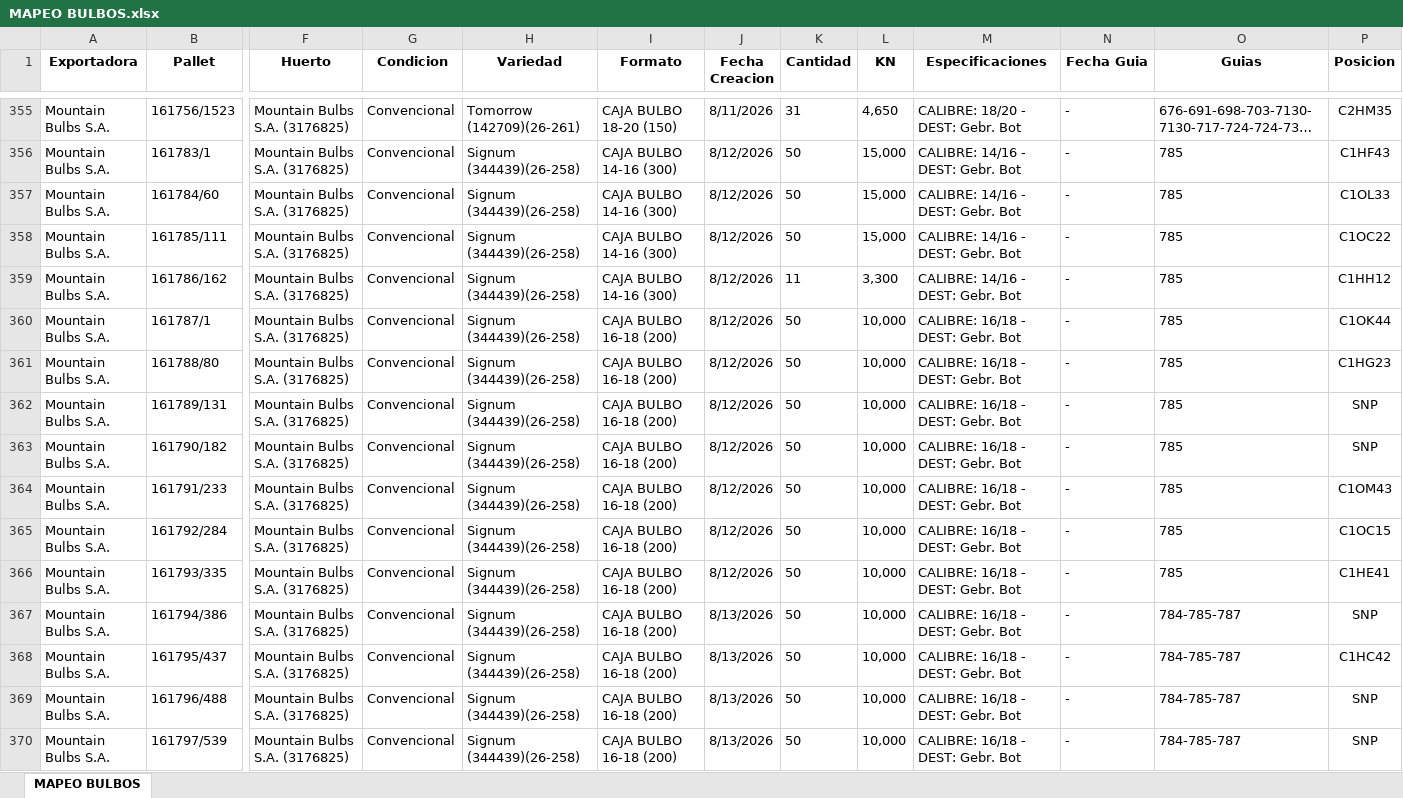
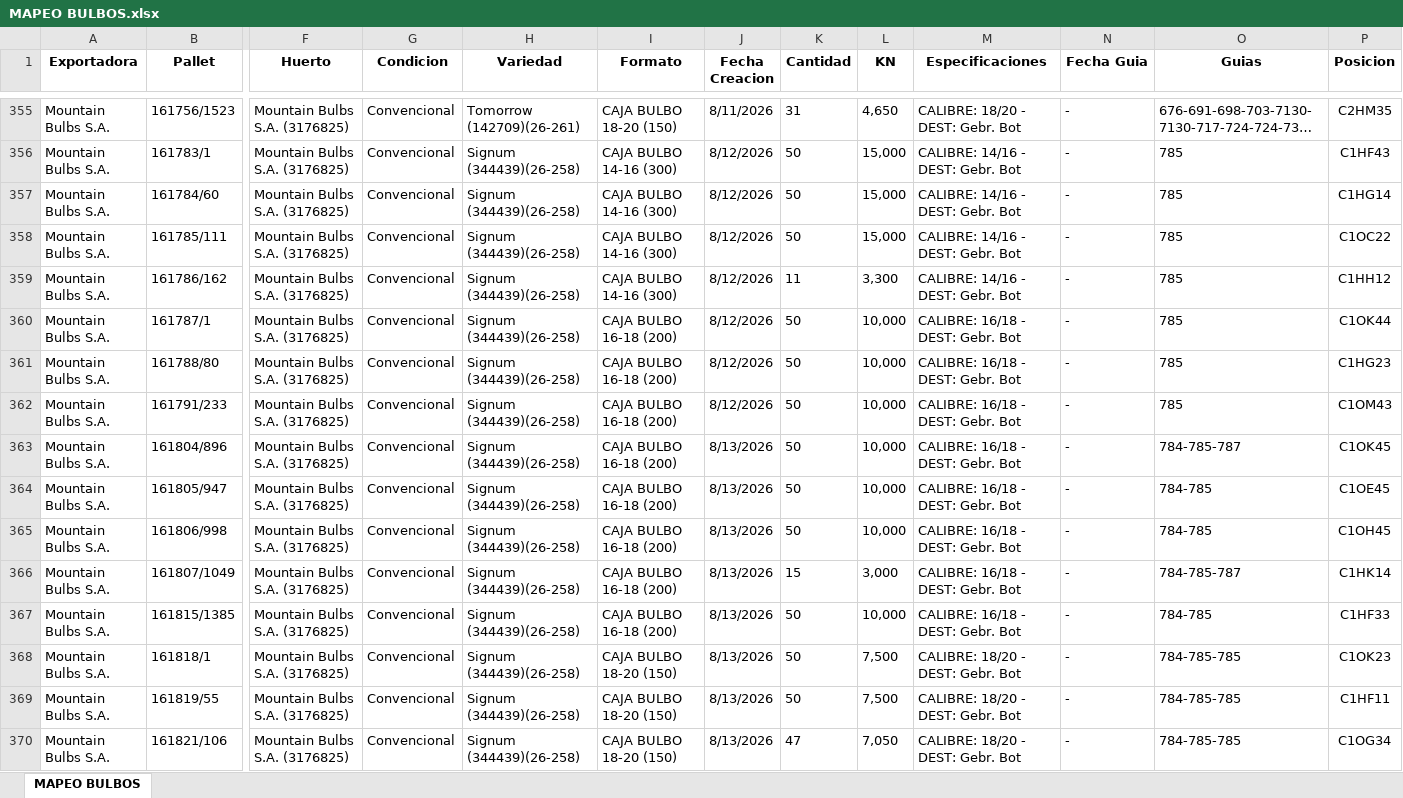
Before and after one commit to JFEGestion/Mapeo-Bulbos-FSJ, an Excel workbook: MAPEO BULBOS.xlsx, sheet MAPEO BULBOS, drawn as a sheet; only a part is shown, gaps mark what is left out; the shorter side is filled out with more unchanged rows; long unchanged cells end in …; values as stored, in another font and other column widths than the file's, no borders; rows hold the shown columns only; the diff covers the shown part only; the diff names each change by its address in the sheet, - before the commit and + after, or states it on an @@ line.

Commit message:
Add files via upload

```diff
--- a/MAPEO BULBOS.xlsx (sheet MAPEO BULBOS)
+++ b/MAPEO BULBOS.xlsx (sheet MAPEO BULBOS)
-P357 (Posicion): C1OL33
+P357 (Posicion): C1HG14
-row 362: Mountain Bulbs S.A. | 161789/131 | Mountain Bulbs S.A. (3176825) | Convencional | Signum (344439)(26-258) | CAJA BULBO 16-18 (200) | 8/12/2026 | 50 | 10,000 | CALIBRE: 16/18 - DEST: Gebr. Bot | - | 785 | SNP
-row 363: Mountain Bulbs S.A. | 161790/182 | Mountain Bulbs S.A. (3176825) | Convencional | Signum (344439)(26-258) | CAJA BULBO 16-18 (200) | 8/12/2026 | 50 | 10,000 | CALIBRE: 16/18 - DEST: Gebr. Bot | - | 785 | SNP
-row 365: Mountain Bulbs S.A. | 161792/284 | Mountain Bulbs S.A. (3176825) | Convencional | Signum (344439)(26-258) | CAJA BULBO 16-18 (200) | 8/12/2026 | 50 | 10,000 | CALIBRE: 16/18 - DEST: Gebr. Bot | - | 785 | C1OC15
-row 366: Mountain Bulbs S.A. | 161793/335 | Mountain Bulbs S.A. (3176825) | Convencional | Signum (344439)(26-258) | CAJA BULBO 16-18 (200) | 8/12/2026 | 50 | 10,000 | CALIBRE: 16/18 - DEST: Gebr. Bot | - | 785 | C1HE41
-row 367: Mountain Bulbs S.A. | 161794/386 | Mountain Bulbs S.A. (3176825) | Convencional | Signum (344439)(26-258) | CAJA BULBO 16-18 (200) | 8/13/2026 | 50 | 10,000 | CALIBRE: 16/18 - DEST: Gebr. Bot | - | 784-785-787 | SNP
-row 368: Mountain Bulbs S.A. | 161795/437 | Mountain Bulbs S.A. (3176825) | Convencional | Signum (344439)(26-258) | CAJA BULBO 16-18 (200) | 8/13/2026 | 50 | 10,000 | CALIBRE: 16/18 - DEST: Gebr. Bot | - | 784-785-787 | C1HC42
-row 369: Mountain Bulbs S.A. | 161796/488 | Mountain Bulbs S.A. (3176825) | Convencional | Signum (344439)(26-258) | CAJA BULBO 16-18 (200) | 8/13/2026 | 50 | 10,000 | CALIBRE: 16/18 - DEST: Gebr. Bot | - | 784-785-787 | SNP
-row 370: Mountain Bulbs S.A. | 161797/539 | Mountain Bulbs S.A. (3176825) | Convencional | Signum (344439)(26-258) | CAJA BULBO 16-18 (200) | 8/13/2026 | 50 | 10,000 | CALIBRE: 16/18 - DEST: Gebr. Bot | - | 784-785-787 | SNP
```
Also changed, not shown: 13 removed rows and 46 edited cells elsewhere in this sheet.
